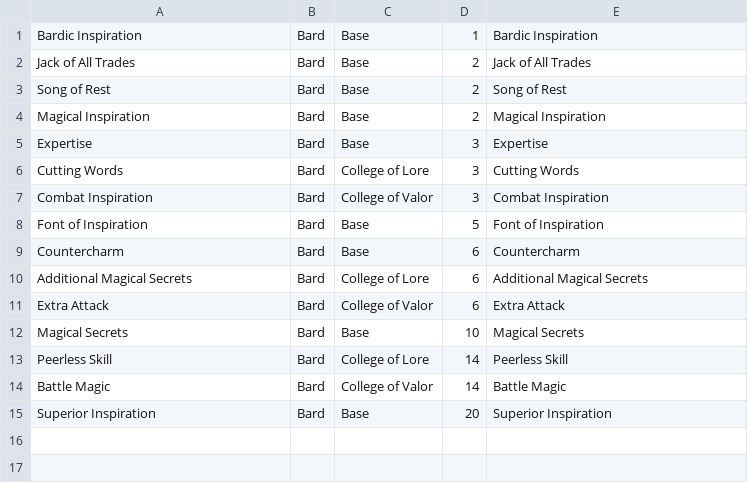
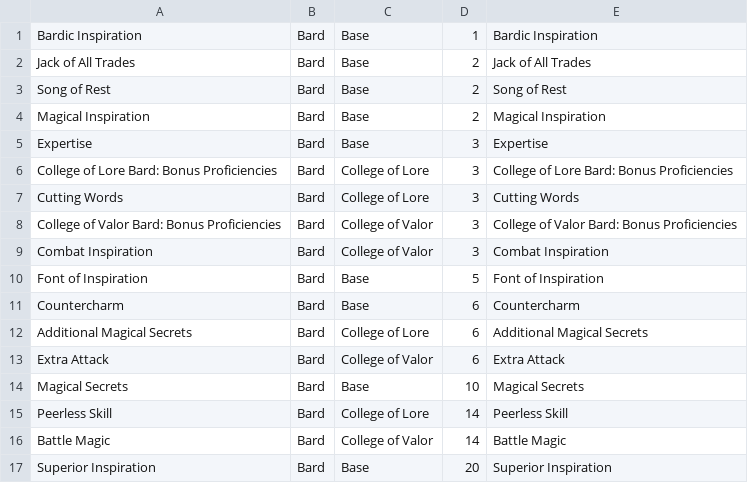
Before and after one commit to thatstoasty/sheets, a CSV file: data/players_handbook/classes/bard.csv, drawn as a sheet.

```diff
--- a/data/players_handbook/classes/bard.csv
+++ b/data/players_handbook/classes/bard.csv
@@ -5,3 +5,5 @@ Magical Inspiration,Bard,Base,2,Magical Inspiration
 Expertise,Bard,Base,3,Expertise
+College of Lore Bard: Bonus Proficiencies,Bard,College of Lore,3,College of Lore Bard: Bonus Proficiencies
 Cutting Words,Bard,College of Lore,3,Cutting Words
+College of Valor Bard: Bonus Proficiencies,Bard,College of Valor,3,College of Valor Bard: Bonus Proficiencies
 Combat Inspiration,Bard,College of Valor,3,Combat Inspiration
```
Also changed, not shown: data/players_handbook/classes/barbarian.csv, data/players_handbook/classes/cleric.csv, 4 other files.
